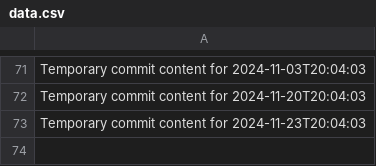
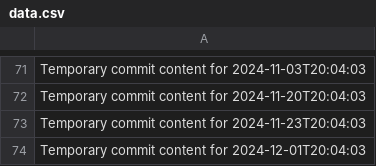
Before and after one commit to briannaluna17/dev-455-l, a CSV file: data.csv, drawn as a sheet; only a part is shown, gaps mark what is left out; the diff names each change by its address in the sheet, - before the commit and + after, or states it on an @@ line.

```diff
--- a/data.csv
+++ b/data.csv
+row 74: Temporary commit content for 2024-12-01T20:04:03
```
